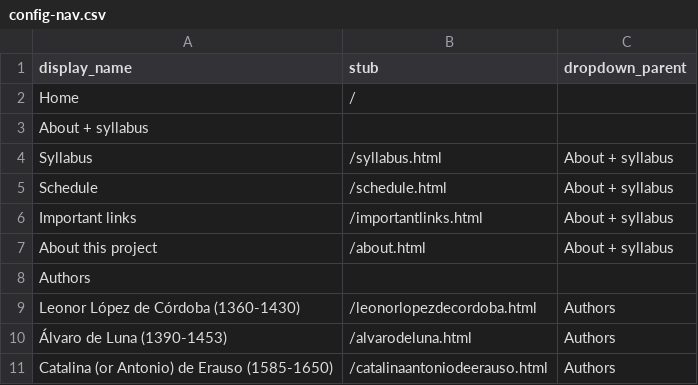
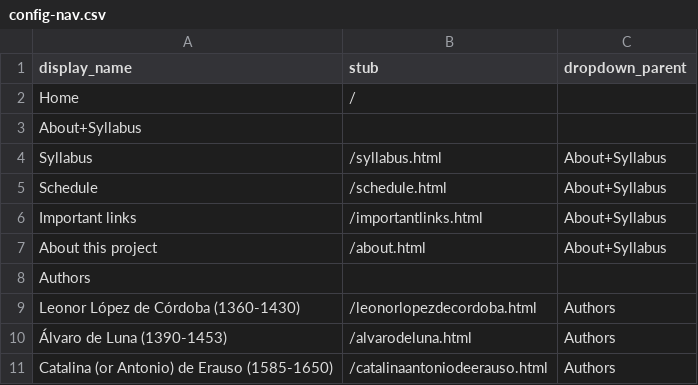
Before and after one commit to lauren-lassiter/SPA_410_Fall25, a CSV file: _data/config-nav.csv, drawn as a sheet; only a part is shown.

Commit message:
Update config-nav.csv

```diff
--- a/_data/config-nav.csv
+++ b/_data/config-nav.csv
@@ -2,7 +2,7 @@ display_name,stub,dropdown_parent
 Home,/
-About + syllabus,,
-Syllabus,/syllabus.html,About + syllabus
-Schedule,/schedule.html,About + syllabus
-Important links,/importantlinks.html,About + syllabus
-About this project,/about.html,About + syllabus
+About+Syllabus,,
+Syllabus,/syllabus.html,About+Syllabus
+Schedule,/schedule.html,About+Syllabus
+Important links,/importantlinks.html,About+Syllabus
+About this project,/about.html,About+Syllabus
 Authors,,
```
